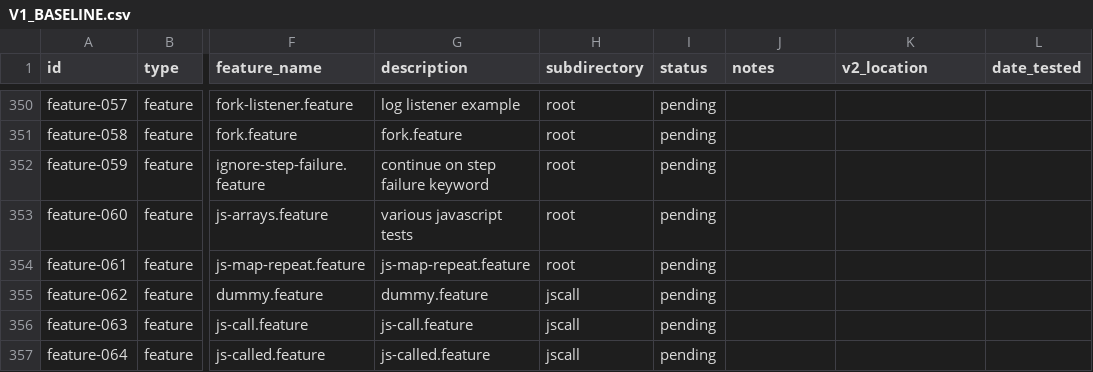
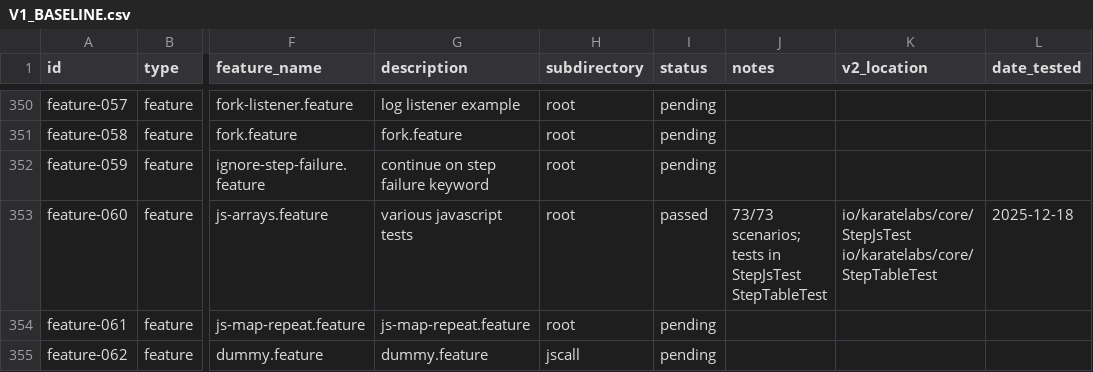
Before and after one commit to karatelabs/karate-v2, a CSV file: docs/V1_BASELINE.csv, drawn as a sheet; only a part is shown, gaps mark what is left out; the shorter side is filled out with more unchanged rows; the diff names each change by its address in the sheet, - before the commit and + after, or states it on an @@ line.

```diff
--- a/docs/V1_BASELINE.csv
+++ b/docs/V1_BASELINE.csv
-I353 (status): pending
+I353 (status): passed
-J353 (notes): (empty)
+J353 (notes): 73/73 scenarios; tests in StepJsTest StepTableTest
-K353 (v2_location): (empty)
+K353 (v2_location): io/karatelabs/core/StepJsTest io/karatelabs/core/StepTableTest
-L353 (date_tested): (empty)
+L353 (date_tested): 2025-12-18
```
Also changed, not shown: 2 other files.
